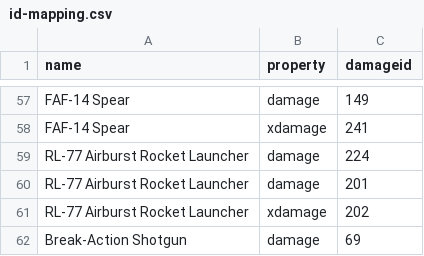
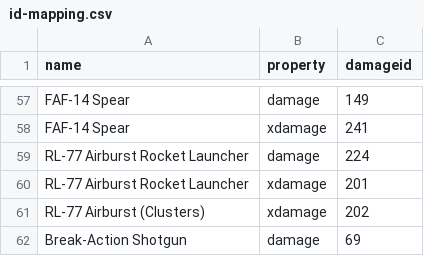
Before and after one commit to zeddidragon/helldivers-calc, a CSV file: data/id-mapping.csv, drawn as a sheet; only a part is shown, gaps mark what is left out.

Commit message:
attempt at splitting airbursts

```diff
--- a/data/id-mapping.csv
+++ b/data/id-mapping.csv
@@ -59,4 +59,4 @@ FAF-14 Spear,xdamage,241
 RL-77 Airburst Rocket Launcher,damage,224
-RL-77 Airburst Rocket Launcher,damage,201
-RL-77 Airburst Rocket Launcher,xdamage,202
+RL-77 Airburst Rocket Launcher,xdamage,201
+RL-77 Airburst (Clusters),xdamage,202
 Break-Action Shotgun,damage,69
```
Also changed, not shown: 7 other files.
